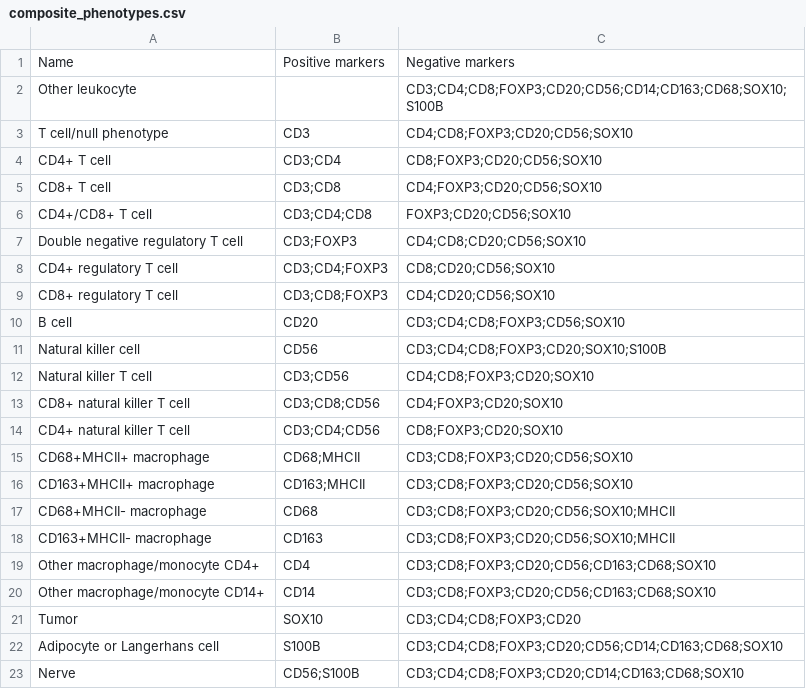
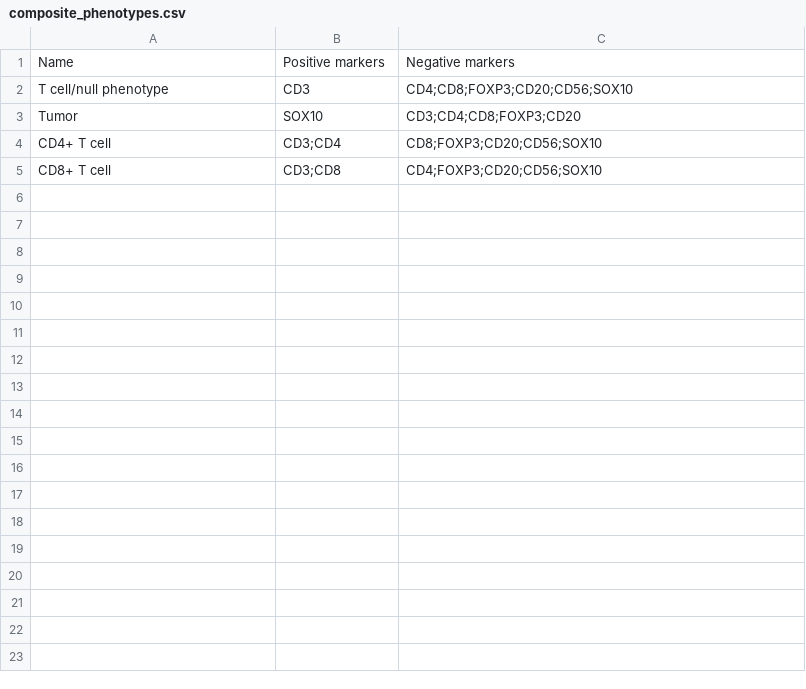
Before and after one commit to nadeemlab/SPT, a CSV file: spatialprofilingtoolbox/test_data/adi_preprocessed_tables/composite_phenotypes.csv, drawn as a sheet.

Commit message:
abridging test data phenotypes set

```diff
--- a/spatialprofilingtoolbox/test_data/adi_preprocessed_tables/composite_phenotypes.csv
+++ b/spatialprofilingtoolbox/test_data/adi_preprocessed_tables/composite_phenotypes.csv
@@ -1,23 +1,5 @@
 Name,Positive markers,Negative markers
-Other leukocyte,,CD3;CD4;CD8;FOXP3;CD20;CD56;CD14;CD163;CD68;SOX10;S100B
 T cell/null phenotype,CD3,CD4;CD8;FOXP3;CD20;CD56;SOX10
+Tumor,SOX10,CD3;CD4;CD8;FOXP3;CD20
 CD4+ T cell,CD3;CD4,CD8;FOXP3;CD20;CD56;SOX10
 CD8+ T cell,CD3;CD8,CD4;FOXP3;CD20;CD56;SOX10
-CD4+/CD8+ T cell,CD3;CD4;CD8,FOXP3;CD20;CD56;SOX10
-Double negative regulatory T cell,CD3;FOXP3,CD4;CD8;CD20;CD56;SOX10
-CD4+ regulatory T cell,CD3;CD4;FOXP3,CD8;CD20;CD56;SOX10
-CD8+ regulatory T cell,CD3;CD8;FOXP3,CD4;CD20;CD56;SOX10
-B cell,CD20,CD3;CD4;CD8;FOXP3;CD56;SOX10
-Natural killer cell,CD56,CD3;CD4;CD8;FOXP3;CD20;SOX10;S100B
-Natural killer T cell,CD3;CD56,CD4;CD8;FOXP3;CD20;SOX10
-CD8+ natural killer T cell,CD3;CD8;CD56,CD4;FOXP3;CD20;SOX10
-CD4+ natural killer T cell,CD3;CD4;CD56,CD8;FOXP3;CD20;SOX10
-CD68+MHCII+ macrophage,CD68;MHCII,CD3;CD8;FOXP3;CD20;CD56;SOX10
-CD163+MHCII+ macrophage,CD163;MHCII,CD3;CD8;FOXP3;CD20;CD56;SOX10
-CD68+MHCII- macrophage,CD68,CD3;CD8;FOXP3;CD20;CD56;SOX10;MHCII
-CD163+MHCII- macrophage,CD163,CD3;CD8;FOXP3;CD20;CD56;SOX10;MHCII
-Other macrophage/monocyte CD4+,CD4,CD3;CD8;FOXP3;CD20;CD56;CD163;CD68;SOX10
-Other macrophage/monocyte CD14+,CD14,CD3;CD8;FOXP3;CD20;CD56;CD163;CD68;SOX10
-Tumor,SOX10,CD3;CD4;CD8;FOXP3;CD20
-Adipocyte or Langerhans cell,S100B,CD3;CD4;CD8;FOXP3;CD20;CD56;CD14;CD163;CD68;SOX10
-Nerve,CD56;S100B,CD3;CD4;CD8;FOXP3;CD20;CD14;CD163;CD68;SOX10
```
Also changed, not shown: 2 other files.
